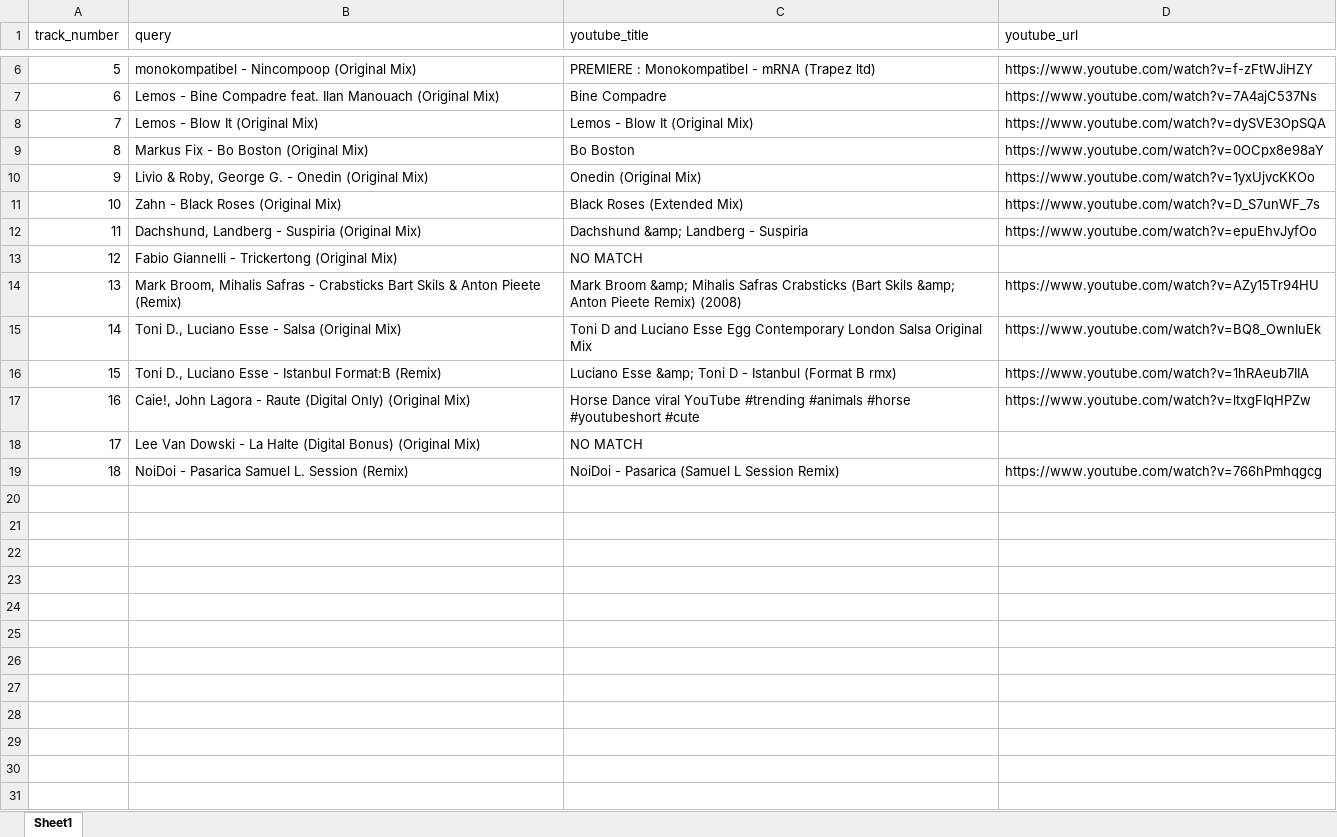
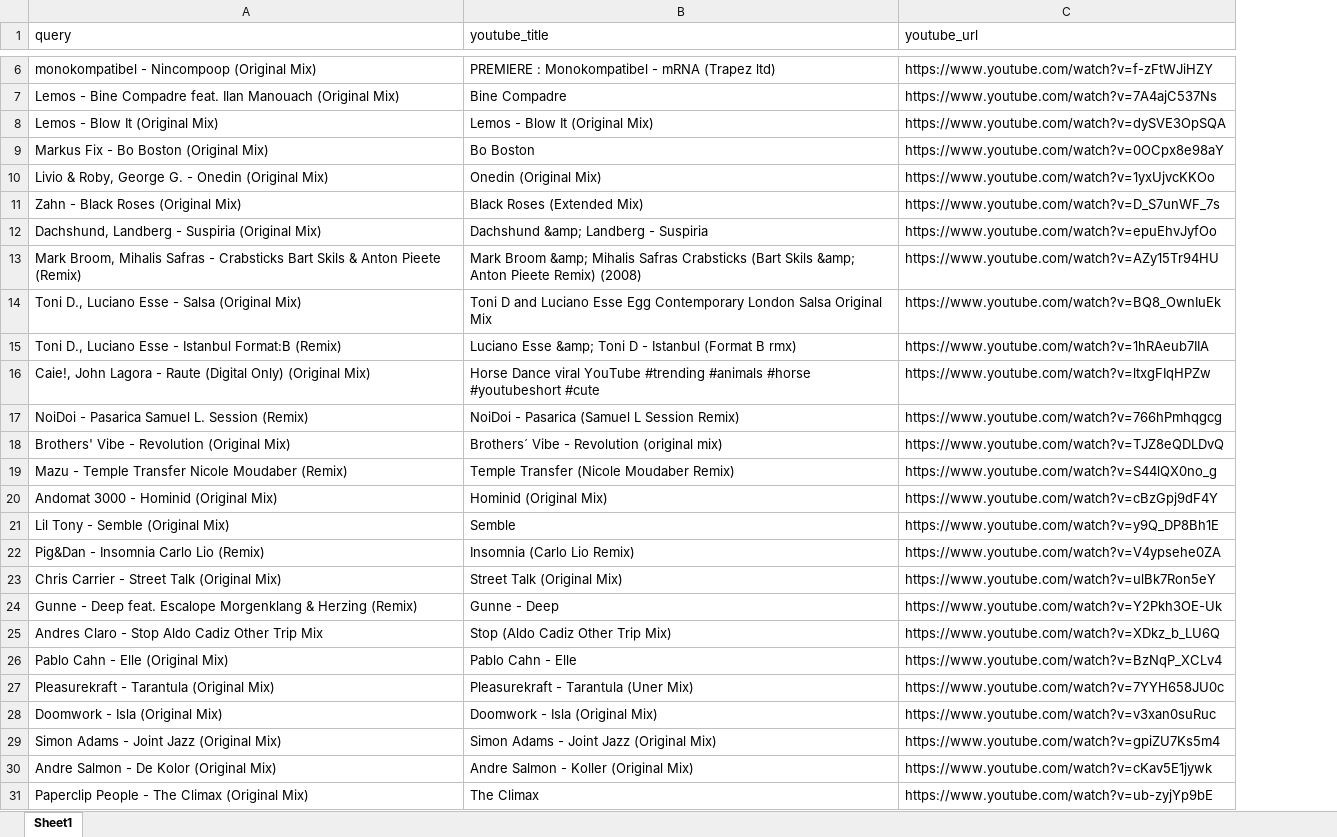
Before and after one commit to laceto/youtube, an Excel workbook: data/beatport/youtube_matches.xlsx, sheet Sheet1, drawn as a sheet; only a part is shown, gaps mark what is left out; values as stored, in another font and other column widths than the file's, no borders; removed rows and columns are numbered as before the commit, all else as after; the diff covers the shown part only; the diff names each change by its address in the sheet, - before the commit and + after, or states it on an @@ line.

```diff
--- a/data/beatport/youtube_matches.xlsx (sheet Sheet1)
+++ b/data/beatport/youtube_matches.xlsx (sheet Sheet1)
-column A (track_number), rows 6-12: 5 | 6 | 7 | 8 | 9 | 10 | 11; rows 14-17: 13 | 14 | 15 | 16; row 19: 18
-row 13: 12 | Fabio Giannelli - Trickertong (Original Mix) | NO MATCH
-row 18: 17 | Lee Van Dowski - La Halte (Digital Bonus) (Original Mix) | NO MATCH
+row 18: Brothers' Vibe - Revolution (Original Mix) | Brothers´ Vibe - Revolution (original mix) | https://www.youtube.com/watch?v=TJZ8eQDLDvQ
+row 19: Mazu - Temple Transfer Nicole Moudaber (Remix) | Temple Transfer (Nicole Moudaber Remix) | https://www.youtube.com/watch?v=S44lQX0no_g
+row 20: Andomat 3000 - Hominid (Original Mix) | Hominid (Original Mix) | https://www.youtube.com/watch?v=cBzGpj9dF4Y
+row 21: Lil Tony - Semble (Original Mix) | Semble | https://www.youtube.com/watch?v=y9Q_DP8Bh1E
+row 22: Pig&Dan - Insomnia Carlo Lio (Remix) | Insomnia (Carlo Lio Remix) | https://www.youtube.com/watch?v=V4ypsehe0ZA
+row 23: Chris Carrier - Street Talk (Original Mix) | Street Talk (Original Mix) | https://www.youtube.com/watch?v=ulBk7Ron5eY
+row 24: Gunne - Deep feat. Escalope Morgenklang & Herzing (Remix) | Gunne - Deep | https://www.youtube.com/watch?v=Y2Pkh3OE-Uk
+row 25: Andres Claro - Stop Aldo Cadiz Other Trip Mix | Stop (Aldo Cadiz Other Trip Mix) | https://www.youtube.com/watch?v=XDkz_b_LU6Q
+row 26: Pablo Cahn - Elle (Original Mix) | Pablo Cahn - Elle | https://www.youtube.com/watch?v=BzNqP_XCLv4
+row 27: Pleasurekraft - Tarantula (Original Mix) | Pleasurekraft - Tarantula (Uner Mix) | https://www.youtube.com/watch?v=7YYH658JU0c
+row 28: Doomwork - Isla (Original Mix) | Doomwork - Isla (Original Mix) | https://www.youtube.com/watch?v=v3xan0suRuc
+row 29: Simon Adams - Joint Jazz (Original Mix) | Simon Adams - Joint Jazz (Original Mix) | https://www.youtube.com/watch?v=gpiZU7Ks5m4
+row 30: Andre Salmon - De Kolor (Original Mix) | Andre Salmon - Koller (Original Mix) | https://www.youtube.com/watch?v=cKav5E1jywk
+row 31: Paperclip People - The Climax (Original Mix) | The Climax | https://www.youtube.com/watch?v=ub-zyjYp9bE
```
Also changed, not shown: 80 added rows elsewhere in this sheet, 8 other files.
